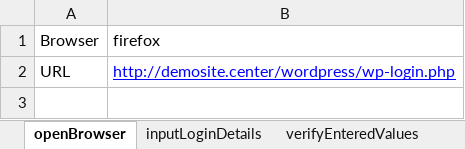
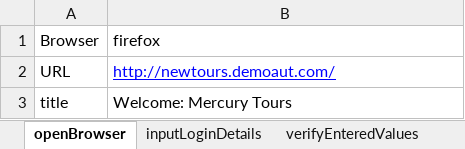
Before and after one commit to pankdhnd/CertificationProject-HybirdFramework, an Excel workbook: CertificationProject-HybridFramework/framework/InputData/TestData.xlsx, sheet openBrowser, drawn as a sheet; values as stored, in another font and other column widths than the file's, no borders; the diff names each change by its address in the sheet, - before the commit and + after, or states it on an @@ line.

```diff
--- a/CertificationProject-HybridFramework/framework/InputData/TestData.xlsx (sheet openBrowser)
+++ b/CertificationProject-HybridFramework/framework/InputData/TestData.xlsx (sheet openBrowser)
-B2 (firefox): http://demosite.center/wordpress/wp-login.php
+B2 (firefox): http://newtours.demoaut.com/
+row 3: title | Welcome: Mercury Tours
```
Also changed, not shown: sheet inputLoginDetails, sheet verifyEnteredValues, CertificationProject-HybridFramework/framework/TestSuite/AutomationTestSuite.xlsx, 15 other files.
